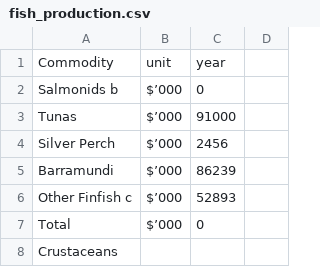
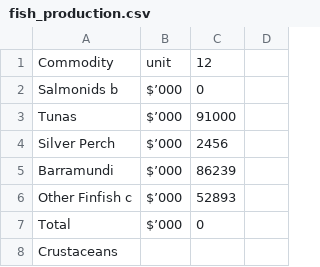
Before and after one commit to Tigerwoods0001/Assignment_2, a CSV file: fish_production.csv, drawn as a sheet; only a part is shown.

Commit message:
Update fish_production.csv

```diff
--- a/fish_production.csv
+++ b/fish_production.csv
@@ -1,2 +1,2 @@
-Commodity,unit,year
+Commodity,unit,12
 Salmonids b,$’000,0
```
